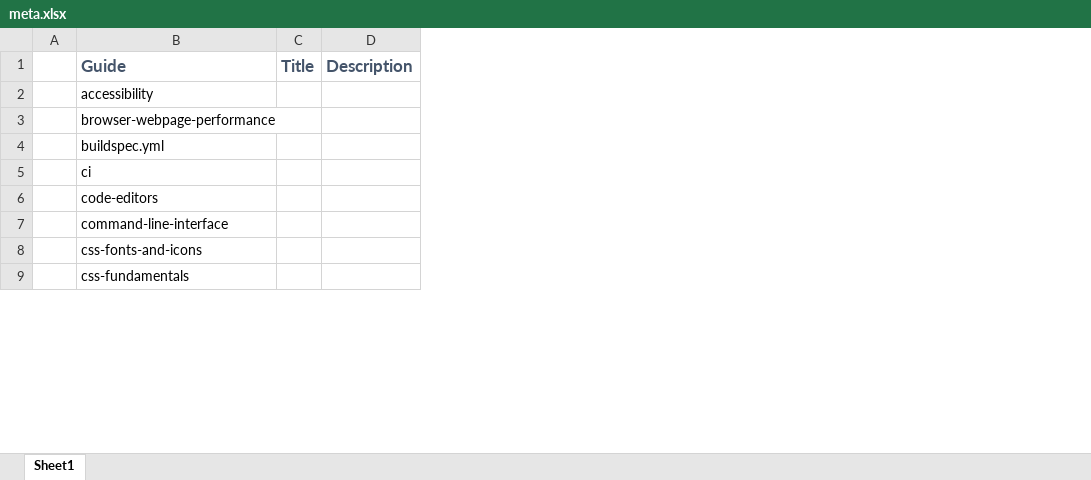
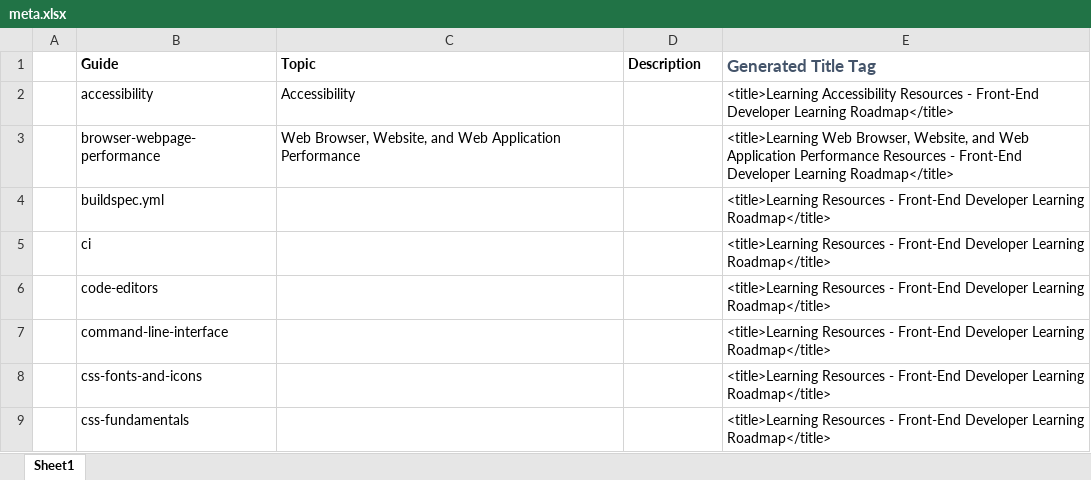
Before and after one commit to FrontendMasters/learning-roadmap, an Excel workbook: meta.xlsx, sheet Sheet1, drawn as a sheet; only a part is shown; values as stored, in another font and other column widths than the file's, no borders; removed rows and columns are numbered as before the commit, all else as after; the diff names each change by its address in the sheet, - before the commit and + after, or states it on an @@ line.

Commit message:
Adding title and description tags

```diff
--- a/meta.xlsx (sheet Sheet1)
+++ b/meta.xlsx (sheet Sheet1)
-column C (Title), empty
+column C (Topic), rows 2-3: Accessibility | Web Browser, Website, and Web Application Performance
+column E (Generated Title Tag), rows 2-9: <title>Learning Accessibility Resources - Front-End Developer Learning Roadmap</title> | <title>Learning Web Browser, Website, and Web Application Performance Resources - Front-End Developer Learning Roadmap</title> | <title>Learning Resources - Front-End Developer Learning Roadmap</title> | <title>Learning Resources - Front-End Developer Learning Roadmap</title> | <title>Learning Resources - Front-End Developer Learning Roadmap</title> | <title>Learning Resources - Front-End Developer Learning Roadmap</title> | <title>Learning Resources - Front-End Developer Learning Roadmap</title> | <title>Learning Resources - Front-End Developer Learning Roadmap</title>
-B1 text colour: #44546A
+B1 text colour: black, text size: smaller
-D1 text colour: #44546A
+D1 text colour: black, text size: smaller
```
Also changed, not shown: 59 other files.
